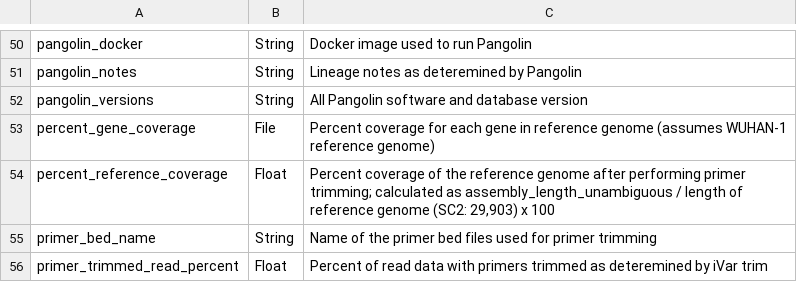
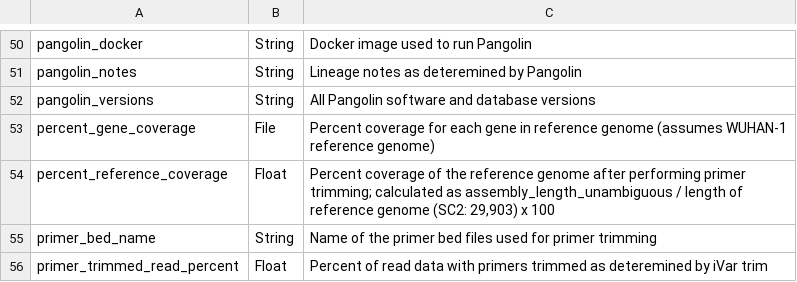
Before and after one commit to theiagen/public_health_viral_genomics, a CSV file: docs/source/tables/theiacov_workflows/theiacov_illumina_pe_outputs.csv, drawn as a sheet; only a part is shown, gaps mark what is left out.

```diff
--- a/docs/source/tables/theiacov_workflows/theiacov_illumina_pe_outputs.csv
+++ b/docs/source/tables/theiacov_workflows/theiacov_illumina_pe_outputs.csv
@@ -51,3 +51,3 @@ pangolin_docker,String,Docker image used to run Pangolin
 pangolin_notes,String,Lineage notes as deteremined by Pangolin
-pangolin_versions,String,All Pangolin software and database version
+pangolin_versions,String,All Pangolin software and database versions
 percent_gene_coverage,File,Percent coverage for each gene in reference genome (assumes WUHAN-1 reference genome)
```
Also changed, not shown: docs/source/tables/theiacov_workflows/theiacov_fasta_outputs.csv, docs/source/tables/theiacov_workflows/theiacov_fasta_required_inputs.csv, 3 other files.
